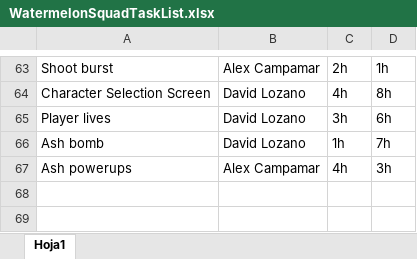
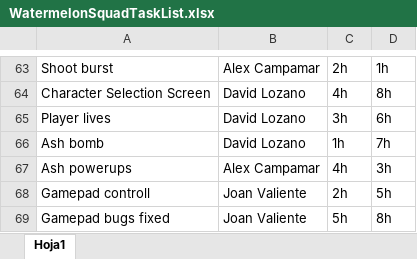
Before and after one commit to Dtotoro27/Watermelon-Squad, an Excel workbook: WatermelonSquadTaskList.xlsx, sheet Hoja1, drawn as a sheet; only a part is shown, gaps mark what is left out; values as stored, in another font and other column widths than the file's, no borders; the diff names each change by its address in the sheet, - before the commit and + after, or states it on an @@ line.

Commit message:
TaskList Update

```diff
--- a/WatermelonSquadTaskList.xlsx (sheet Hoja1)
+++ b/WatermelonSquadTaskList.xlsx (sheet Hoja1)
+row 68: Gamepad controll | Joan Valiente | 2h | 5h
+row 69: Gamepad bugs fixed | Joan Valiente | 5h | 8h
```
